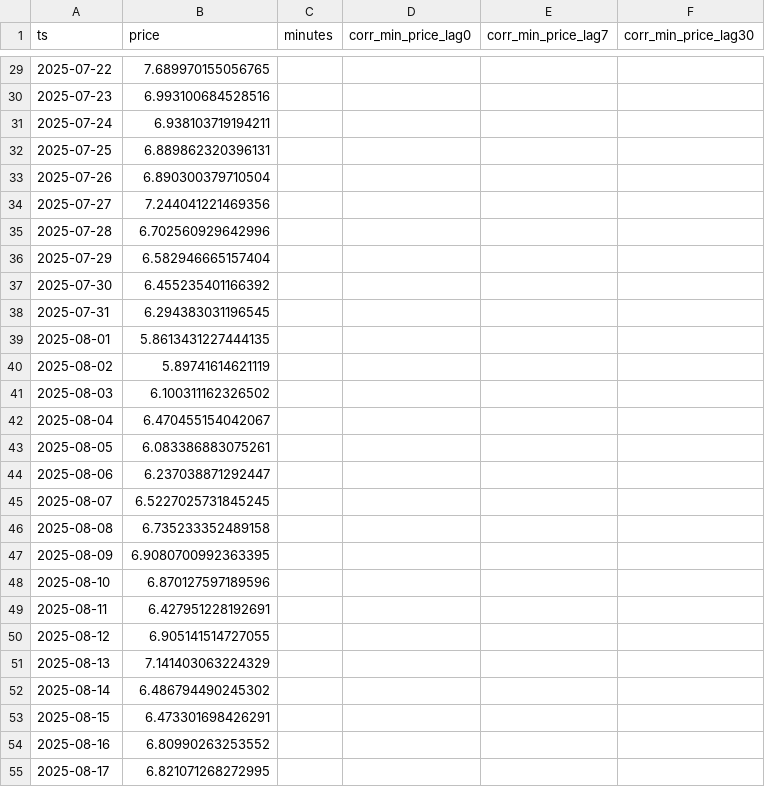
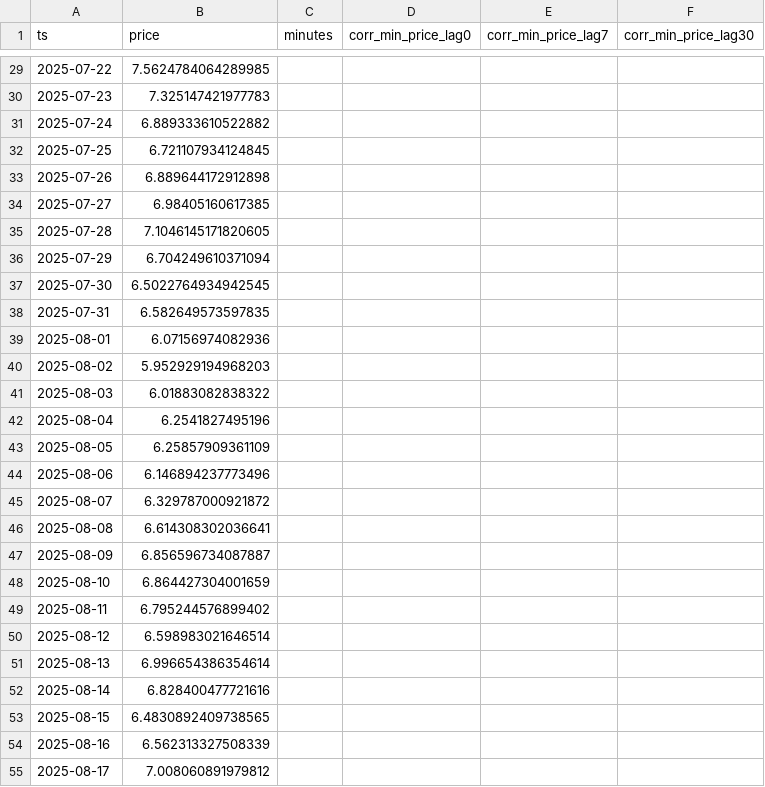
Before and after one commit to cryptopromptaiHAH/crypto-ai-analytics, a CSV file: outputs/lpt_usage_vs_price.csv, drawn as a sheet; only a part is shown, gaps mark what is left out; the diff covers the shown part only.

```diff
--- a/outputs/lpt_usage_vs_price.csv
+++ b/outputs/lpt_usage_vs_price.csv
@@ -29,27 +29,27 @@ ts,price,minutes,corr_min_price_lag0,corr_min_price_lag7,corr_min_price_lag30
-2025-07-22,7.689970155056765,,,,
-2025-07-23,6.993100684528516,,,,
-2025-07-24,6.938103719194211,,,,
-2025-07-25,6.889862320396131,,,,
-2025-07-26,6.890300379710504,,,,
-2025-07-27,7.244041221469356,,,,
-2025-07-28,6.702560929642996,,,,
-2025-07-29,6.582946665157404,,,,
-2025-07-30,6.455235401166392,,,,
-2025-07-31,6.294383031196545,,,,
-2025-08-01,5.8613431227444135,,,,
-2025-08-02,5.89741614621119,,,,
-2025-08-03,6.100311162326502,,,,
-2025-08-04,6.470455154042067,,,,
-2025-08-05,6.083386883075261,,,,
-2025-08-06,6.237038871292447,,,,
-2025-08-07,6.5227025731845245,,,,
-2025-08-08,6.735233352489158,,,,
-2025-08-09,6.9080700992363395,,,,
-2025-08-10,6.870127597189596,,,,
-2025-08-11,6.427951228192691,,,,
-2025-08-12,6.905141514727055,,,,
-2025-08-13,7.141403063224329,,,,
-2025-08-14,6.486794490245302,,,,
-2025-08-15,6.473301698426291,,,,
-2025-08-16,6.80990263253552,,,,
-2025-08-17,6.821071268272995,,,,
+2025-07-22,7.5624784064289985,,,,
+2025-07-23,7.325147421977783,,,,
+2025-07-24,6.889333610522882,,,,
+2025-07-25,6.721107934124845,,,,
+2025-07-26,6.889644172912898,,,,
+2025-07-27,6.98405160617385,,,,
+2025-07-28,7.1046145171820605,,,,
+2025-07-29,6.704249610371094,,,,
+2025-07-30,6.5022764934942545,,,,
+2025-07-31,6.582649573597835,,,,
+2025-08-01,6.07156974082936,,,,
+2025-08-02,5.952929194968203,,,,
+2025-08-03,6.01883082838322,,,,
+2025-08-04,6.2541827495196,,,,
+2025-08-05,6.25857909361109,,,,
+2025-08-06,6.146894237773496,,,,
+2025-08-07,6.329787000921872,,,,
+2025-08-08,6.614308302036641,,,,
+2025-08-09,6.856596734087887,,,,
+2025-08-10,6.864427304001659,,,,
+2025-08-11,6.795244576899402,,,,
+2025-08-12,6.598983021646514,,,,
+2025-08-13,6.996654386354614,,,,
+2025-08-14,6.828400477721616,,,,
+2025-08-15,6.4830892409738565,,,,
+2025-08-16,6.562313327508339,,,,
+2025-08-17,7.008060891979812,,,,
```
Also changed, not shown: 64 edited cells elsewhere in this file, outputs/lpt_core.csv, outputs/lpt_productivity_ratio.csv, 7 other files.
